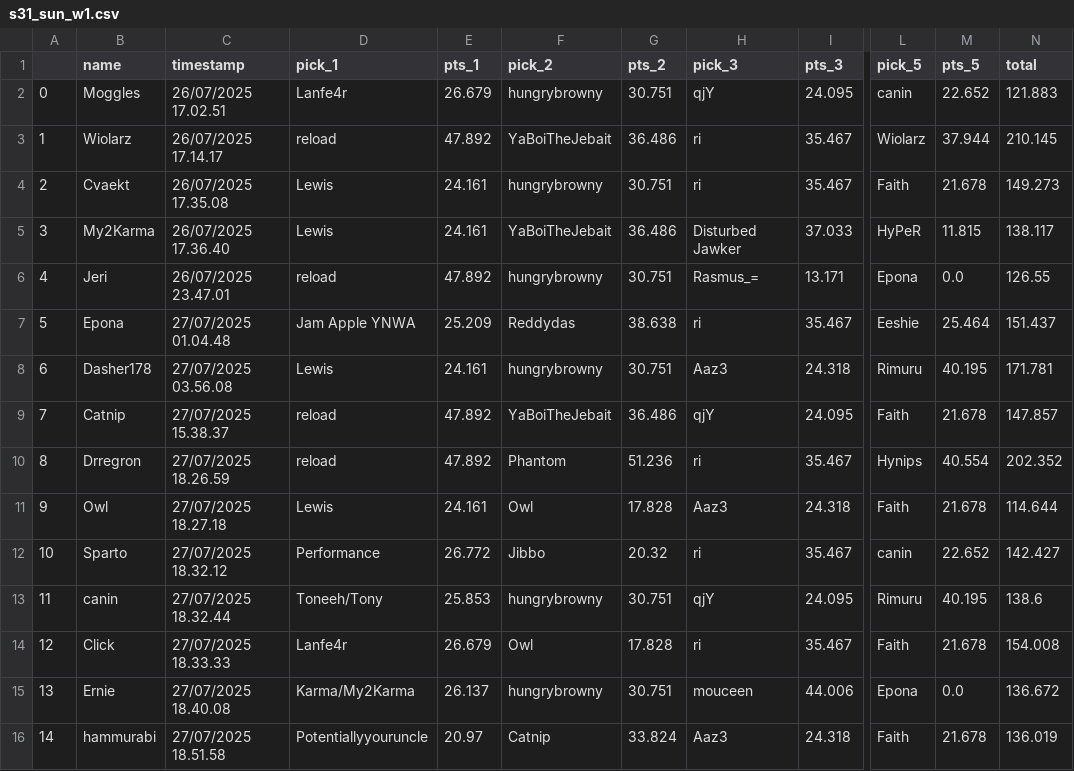
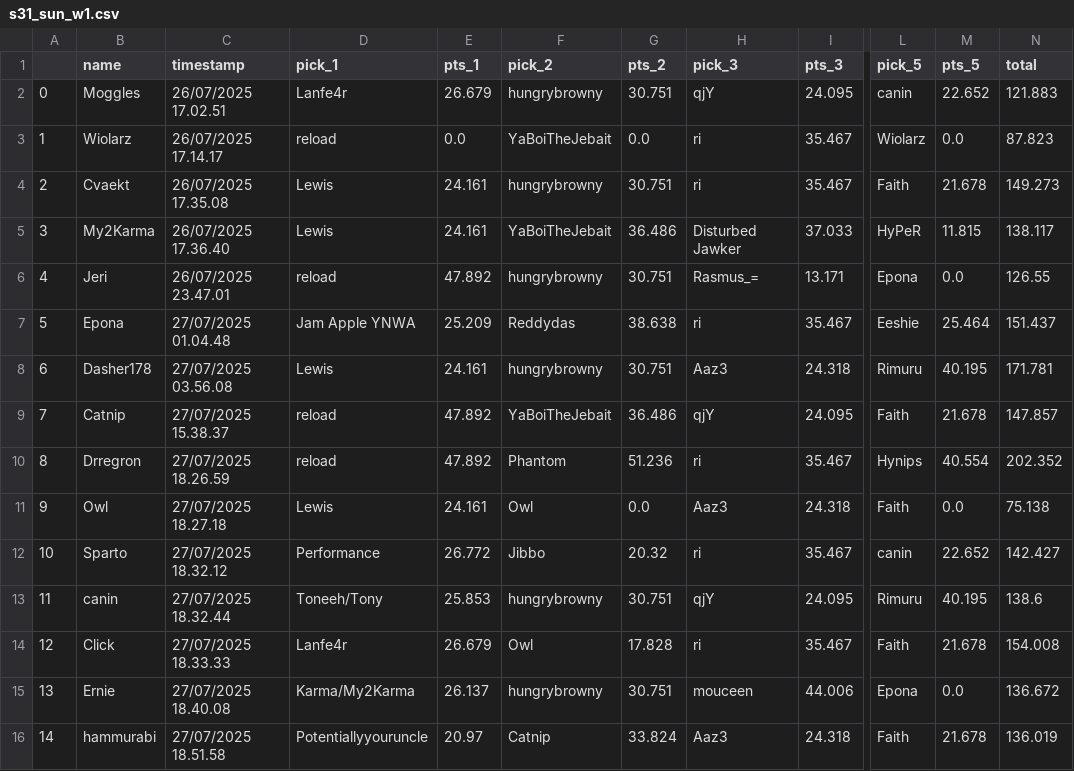
Before and after one commit to rd2leu/staff-scripts, a CSV file: fantasy/participants/s31_sun_w1.csv, drawn as a sheet; only a part is shown, gaps mark what is left out; the diff names each change by its address in the sheet, - before the commit and + after, or states it on an @@ line.

```diff
--- a/fantasy/participants/s31_sun_w1.csv
+++ b/fantasy/participants/s31_sun_w1.csv
-E3 (pts_1): 47.892
+E3 (pts_1): 0.0
-G3 (pts_2): 36.486
+G3 (pts_2): 0.0
-M3 (pts_5): 37.944
+M3 (pts_5): 0.0
-N3 (total): 210.145
+N3 (total): 87.823
-G11 (pts_2): 17.828
+G11 (pts_2): 0.0
-M11 (pts_5): 21.678
+M11 (pts_5): 0.0
-N11 (total): 114.644
+N11 (total): 75.138
```
Also changed, not shown: fantasy/s31_sun.csv, 1 other file.
